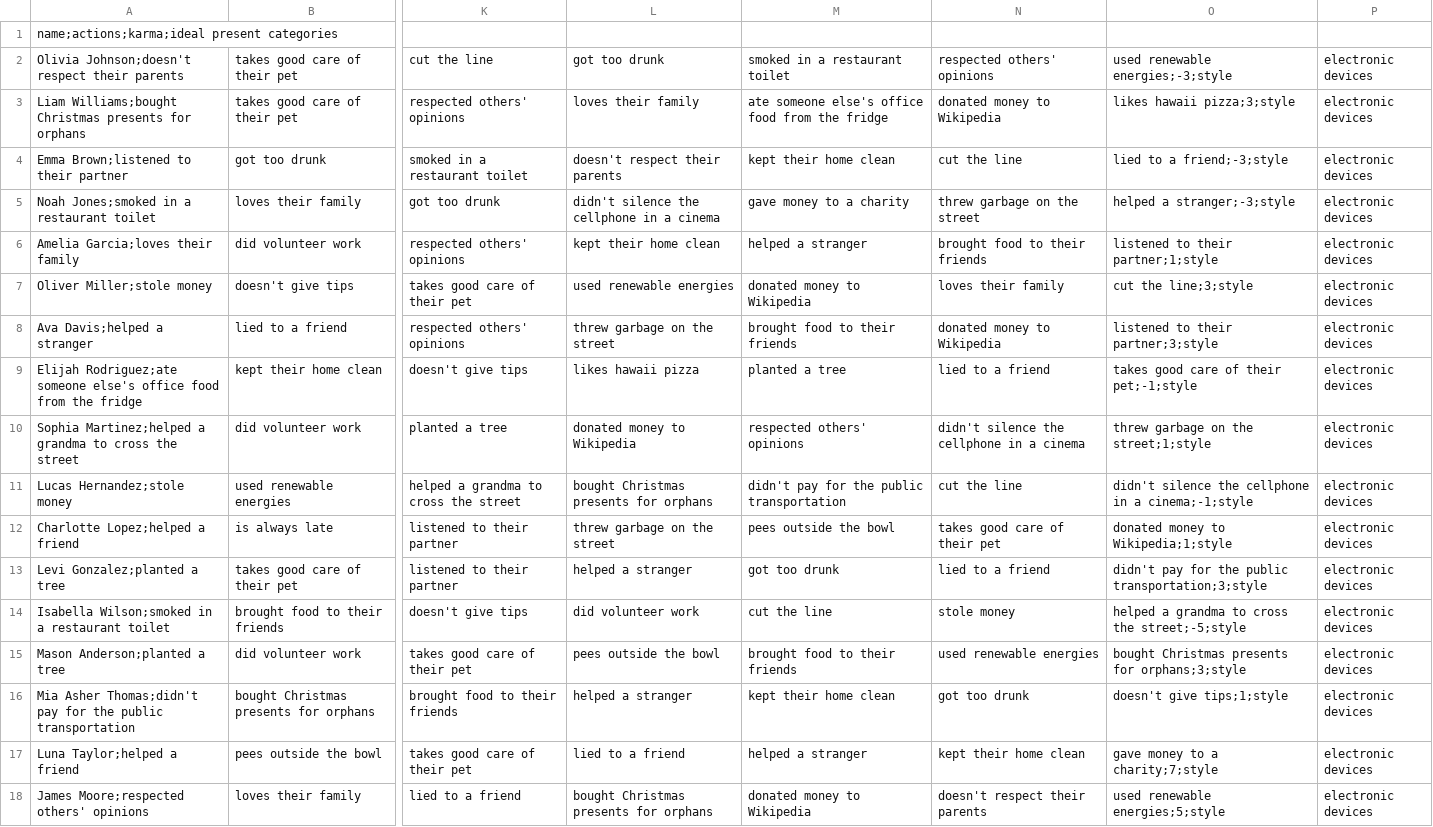
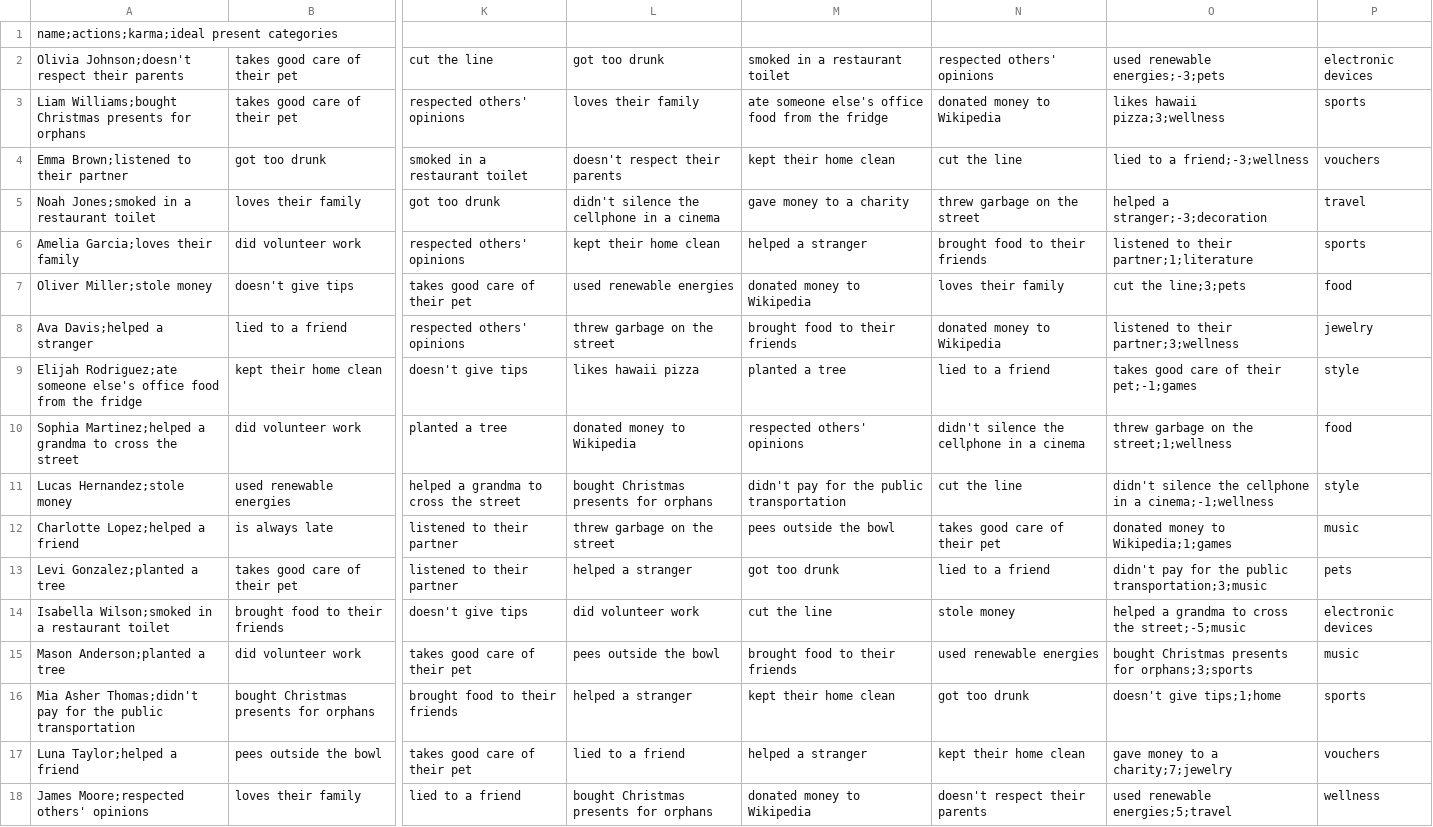
Before and after one commit to dienesviktor/Codecool-Advent-Calendar-Coding-Challenge, a CSV file: data_files/challenge-1.csv, drawn as a sheet; only a part is shown, gaps mark what is left out; the diff covers the shown part only; the diff names each change by its address in the sheet, - before the commit and + after, or states it on an @@ line.

Commit message:
update

```diff
--- a/data_files/challenge-1.csv
+++ b/data_files/challenge-1.csv
-O2: used renewable energies;-3;style
+O2: used renewable energies;-3;pets
-O3: likes hawaii pizza;3;style
+O3: likes hawaii pizza;3;wellness
-P3: electronic devices
+P3: sports
-O4: lied to a friend;-3;style
+O4: lied to a friend;-3;wellness
-P4: electronic devices
+P4: vouchers
-O5: helped a stranger;-3;style
+O5: helped a stranger;-3;decoration
-P5: electronic devices
+P5: travel
-O6: listened to their partner;1;style
+O6: listened to their partner;1;literature
-P6: electronic devices
+P6: sports
-O7: cut the line;3;style
+O7: cut the line;3;pets
-P7: electronic devices
+P7: food
-O8: listened to their partner;3;style
+O8: listened to their partner;3;wellness
-P8: electronic devices
+P8: jewelry
-O9: takes good care of their pet;-1;style
+O9: takes good care of their pet;-1;games
-P9: electronic devices
+P9: style
-O10: threw garbage on the street;1;style
+O10: threw garbage on the street;1;wellness
-P10: electronic devices
+P10: food
-O11: …in a cinema;-1;style
+O11: …in a cinema;-1;wellness
-P11: electronic devices
+P11: style
-O12: donated money to Wikipedia;1;style
+O12: donated money to Wikipedia;1;games
-P12: electronic devices
+P12: music
-O13: …the public transportation;3;style
+O13: …the public transportation;3;music
-P13: electronic devices
+P13: pets
-O14: helped a grandma to cross the street;-5;style
+O14: helped a grandma to cross the street;-5;music
-O15: …presents for orphans;3;style
+O15: …presents for orphans;3;sports
-P15: electronic devices
+P15: music
-O16: doesn't give tips;1;style
+O16: doesn't give tips;1;home
-P16: electronic devices
+P16: sports
-O17: gave money to a charity;7;style
+O17: gave money to a charity;7;jewelry
-P17: electronic devices
+P17: vouchers
-O18: used renewable energies;5;style
+O18: used renewable energies;5;travel
-P18: electronic devices
+P18: wellness
```
Also changed, not shown: 59 edited cells elsewhere in this file.
